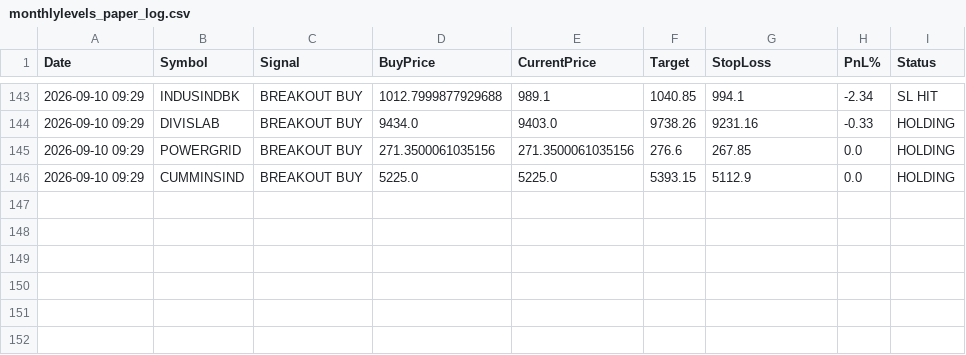
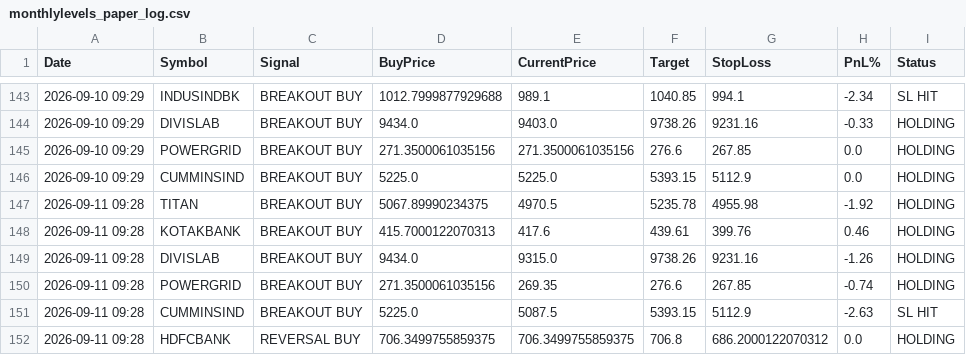
Before and after one commit to johnebe2020-trade/Nse-scanner, a CSV file: data/monthlylevels_paper_log.csv, drawn as a sheet; only a part is shown, gaps mark what is left out; the diff names each change by its address in the sheet, - before the commit and + after, or states it on an @@ line.

```diff
--- a/data/monthlylevels_paper_log.csv
+++ b/data/monthlylevels_paper_log.csv
+row 147: 2026-09-11 09:28 | TITAN | BREAKOUT BUY | 5067.89990234375 | 4970.5 | 5235.78 | 4955.98 | -1.92 | HOLDING
+row 148: 2026-09-11 09:28 | KOTAKBANK | BREAKOUT BUY | 415.7000122070313 | 417.6 | 439.61 | 399.76 | 0.46 | HOLDING
+row 149: 2026-09-11 09:28 | DIVISLAB | BREAKOUT BUY | 9434.0 | 9315.0 | 9738.26 | 9231.16 | -1.26 | HOLDING
+row 150: 2026-09-11 09:28 | POWERGRID | BREAKOUT BUY | 271.3500061035156 | 269.35 | 276.6 | 267.85 | -0.74 | HOLDING
+row 151: 2026-09-11 09:28 | CUMMINSIND | BREAKOUT BUY | 5225.0 | 5087.5 | 5393.15 | 5112.9 | -2.63 | SL HIT
+row 152: 2026-09-11 09:28 | HDFCBANK | REVERSAL BUY | 706.3499755859375 | 706.3499755859375 | 706.8 | 686.2000122070312 | 0.0 | HOLDING
```
Also changed, not shown: data/breakout5d_paper_log.csv, data/monthlylevels_buy.csv, 13 other files.
